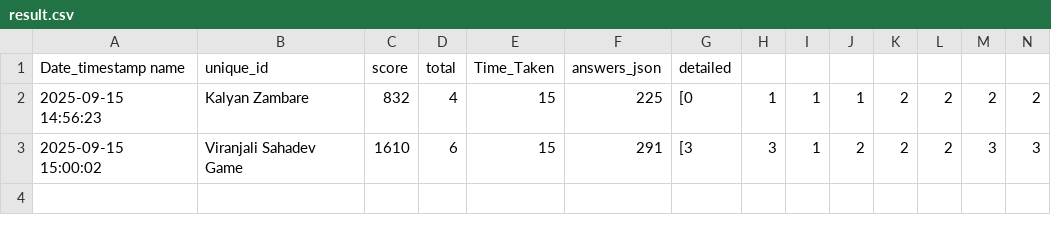
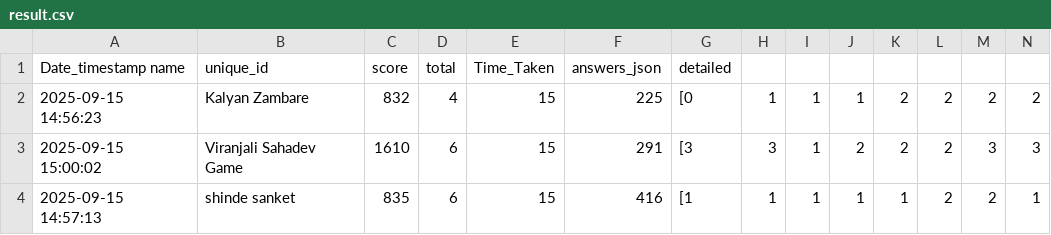
Before and after one commit to molesuraj08/OLYMPUS-RESULT, a CSV file: result.csv, drawn as a sheet; only a part is shown; rows hold the shown columns only; the diff names each change by its address in the sheet, - before the commit and + after, or states it on an @@ line.

Commit message:
Update results for shinde sanket

```diff
--- a/result.csv
+++ b/result.csv
+row 4: 2025-09-15 14:57:13 | shinde sanket | 835 | 6 | 15 | 416 | [1 | 1 | 1 | 1 | 1 | 2 | 2 | 1
```
